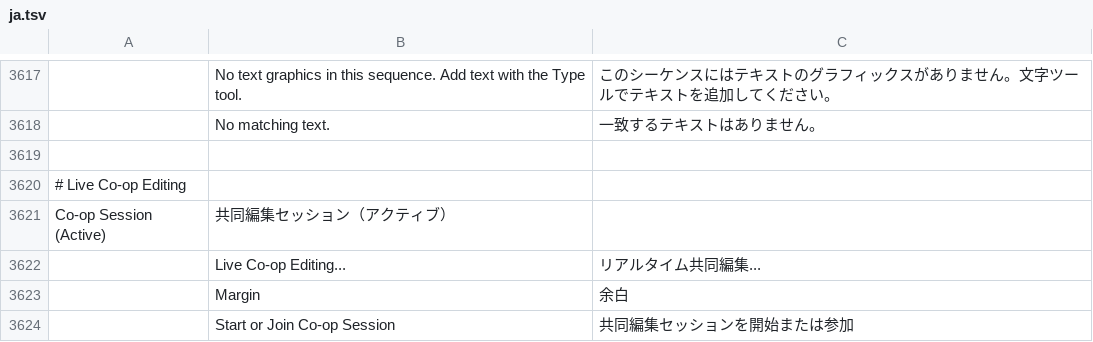
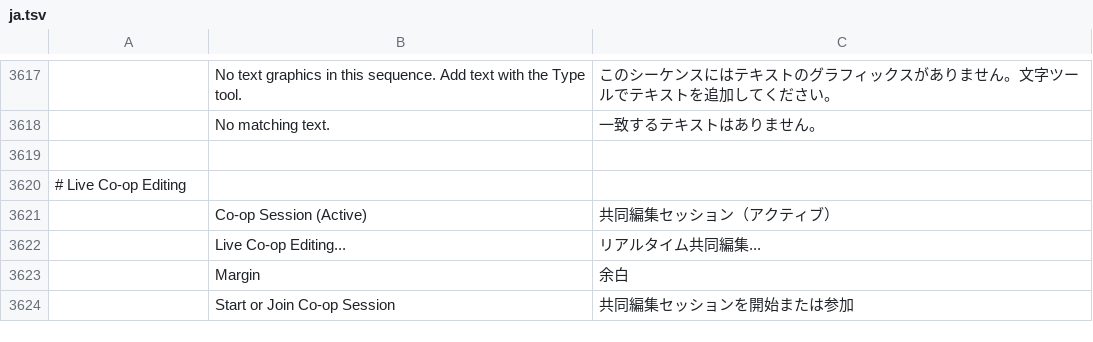
Before and after one commit to TUntitledGeek/filmcraft, a TSV file: crates/ui-egui/src/i18n/ja.tsv, drawn as a sheet; only a part is shown, gaps mark what is left out; removed rows and columns are numbered as before the commit, all else as after; the diff names each change by its address in the sheet, - before the commit and + after, or states it on an @@ line.

```diff
--- a/crates/ui-egui/src/i18n/ja.tsv
+++ b/crates/ui-egui/src/i18n/ja.tsv
-row 3621: Co-op Session (Active) | 共同編集セッション（アクティブ）
+row 3621:  | Co-op Session (Active) | 共同編集セッション（アクティブ）
```
Also changed, not shown: crates/ui-egui/src/i18n/de.tsv, crates/ui-egui/src/i18n/es.tsv, 12 other files.
